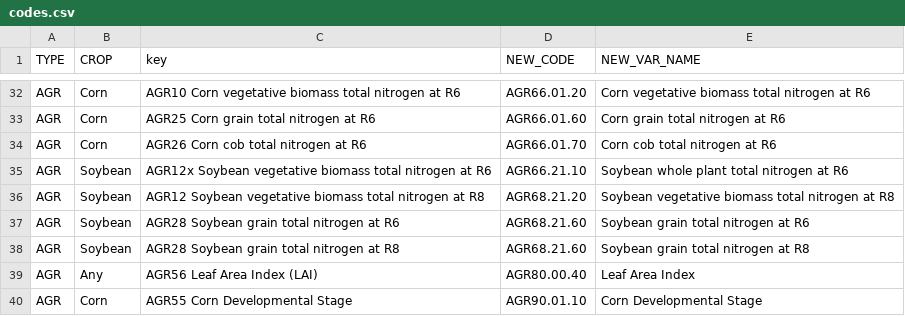
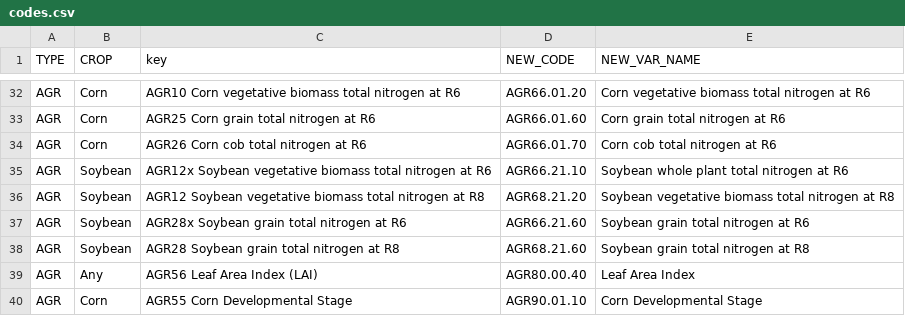
Before and after one commit to giorgichi/td-data-compilation, a CSV file: Input_Data/codes.csv, drawn as a sheet; only a part is shown, gaps mark what is left out; the diff names each change by its address in the sheet, - before the commit and + after, or states it on an @@ line.

Commit message:
Update all tables and add 4 new to both SQLite DBs

```diff
--- a/Input_Data/codes.csv
+++ b/Input_Data/codes.csv
-C37 (key): AGR28 Soybean grain total nitrogen at R6
+C37 (key): AGR28x Soybean grain total nitrogen at R6
-D37 (NEW_CODE): AGR68.21.60
+D37 (NEW_CODE): AGR66.21.60
```
Also changed, not shown: 1 other file.
